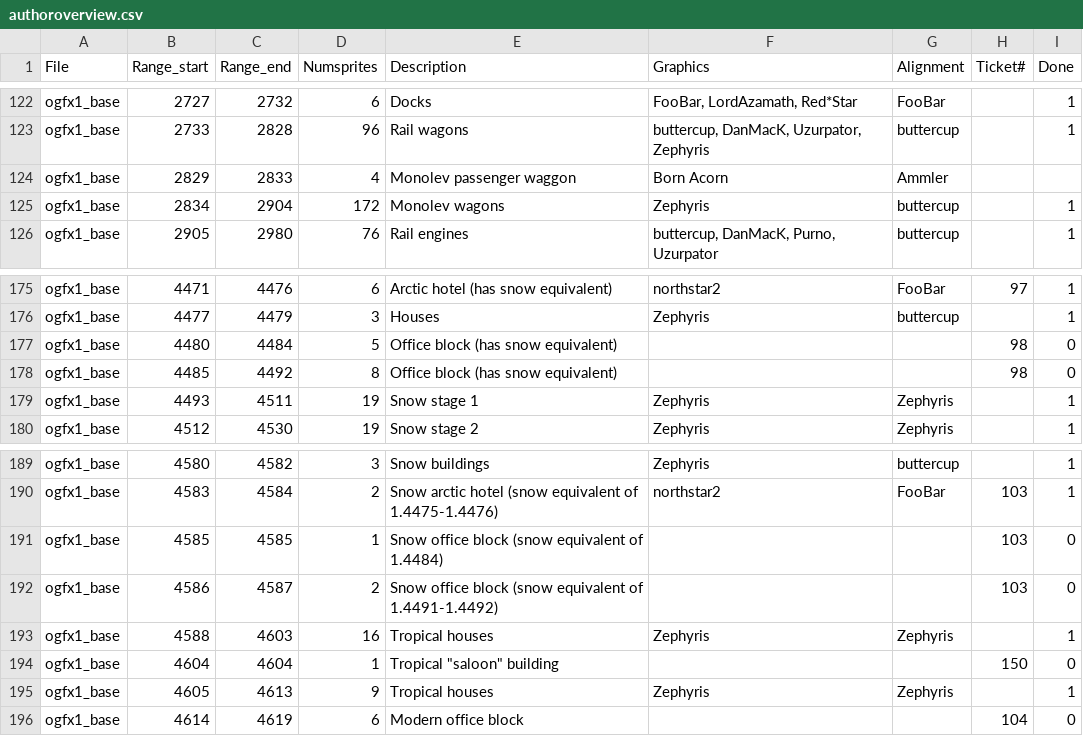
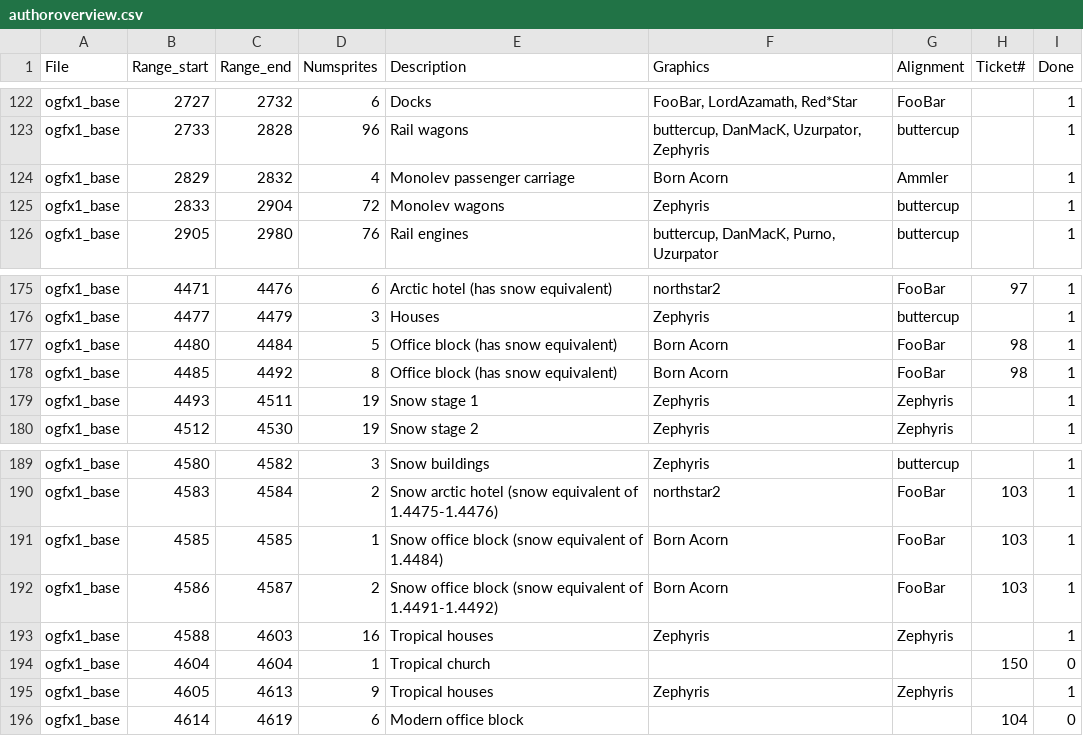
Before and after one commit to OpenTTD/OpenGFX, a CSV file: docs/authoroverview.csv, drawn as a sheet; only a part is shown, gaps mark what is left out.

Commit message:
Feature: Arctic office blocks (Born Acorn) (closes #98, closes #103)

```diff
--- a/docs/authoroverview.csv
+++ b/docs/authoroverview.csv
@@ -123,4 +123,4 @@ ogfx1_base;2727;2732;6;Docks;FooBar, LordAzamath, Red*Star;FooBar;;1
 ogfx1_base;2733;2828;96;Rail wagons;buttercup, DanMacK, Uzurpator, Zephyris;buttercup;;1
-ogfx1_base;2829;2833;4;Monolev passenger waggon;Born Acorn;Ammler;;
-ogfx1_base;2834;2904;172;Monolev wagons;Zephyris;buttercup;;1
+ogfx1_base;2829;2832;4;Monolev passenger carriage;Born Acorn;Ammler;;1
+ogfx1_base;2833;2904;72;Monolev wagons;Zephyris;buttercup;;1
 ogfx1_base;2905;2980;76;Rail engines;buttercup, DanMacK, Purno, Uzurpator;buttercup;;1
@@ -176,4 +176,4 @@ ogfx1_base;4471;4476;6;Arctic hotel (has snow equivalent);northstar2;FooBar;97;1
 ogfx1_base;4477;4479;3;Houses;Zephyris;buttercup;;1
-ogfx1_base;4480;4484;5;Office block (has snow equivalent);;;98;0
-ogfx1_base;4485;4492;8;Office block (has snow equivalent);;;98;0
+ogfx1_base;4480;4484;5;Office block (has snow equivalent);Born Acorn;FooBar;98;1
+ogfx1_base;4485;4492;8;Office block (has snow equivalent);Born Acorn;FooBar;98;1
 ogfx1_base;4493;4511;19;Snow stage 1;Zephyris;Zephyris;;1
@@ -190,6 +190,6 @@ ogfx1_base;4580;4582;3;Snow buildings;Zephyris;buttercup;;1
 ogfx1_base;4583;4584;2;Snow arctic hotel (snow equivalent of 1.4475-1.4476);northstar2;FooBar;103;1
-ogfx1_base;4585;4585;1;Snow office block (snow equivalent of 1.4484);;;103;0
-ogfx1_base;4586;4587;2;Snow office block (snow equivalent of 1.4491-1.4492);;;103;0
+ogfx1_base;4585;4585;1;Snow office block (snow equivalent of 1.4484);Born Acorn;FooBar;103;1
+ogfx1_base;4586;4587;2;Snow office block (snow equivalent of 1.4491-1.4492);Born Acorn;FooBar;103;1
 ogfx1_base;4588;4603;16;Tropical houses;Zephyris;Zephyris;;1
-ogfx1_base;4604;4604;1;Tropical "saloon" building;;;150;0
+ogfx1_base;4604;4604;1;Tropical church;;;150;0
 ogfx1_base;4605;4613;9;Tropical houses;Zephyris;Zephyris;;1
```
Also changed, not shown: 2 other files.
